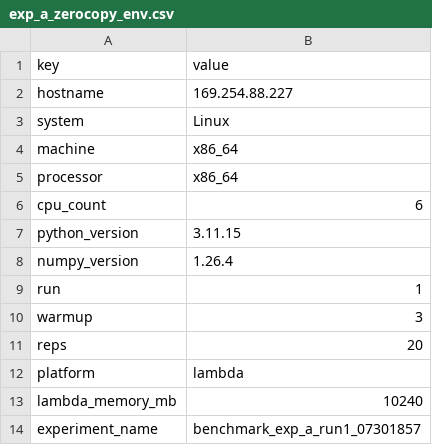
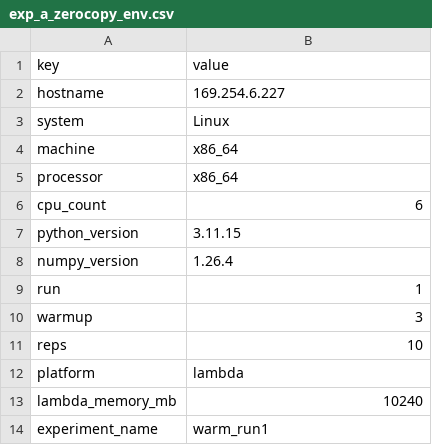
Before and after one commit to mstaylor/cylon-armada, a CSV file: target/shared/scripts/experiment/results/exp_a_zerocopy_reuse/exp_a_zerocopy_env.csv, drawn as a sheet.

```diff
--- a/target/shared/scripts/experiment/results/exp_a_zerocopy_reuse/exp_a_zerocopy_env.csv
+++ b/target/shared/scripts/experiment/results/exp_a_zerocopy_reuse/exp_a_zerocopy_env.csv
@@ -1,3 +1,3 @@
 key,value
-hostname,169.254.88.227
+hostname,169.254.6.227
 system,Linux
@@ -10,5 +10,5 @@ run,1
 warmup,3
-reps,20
+reps,10
 platform,lambda
 lambda_memory_mb,10240
-experiment_name,benchmark_exp_a_run1_07301857
+experiment_name,warm_run1
```
Also changed, not shown: target/shared/scripts/experiment/results/exp_a_zerocopy_reuse/exp_a_zerocopy_results.csv, 5 other files.
